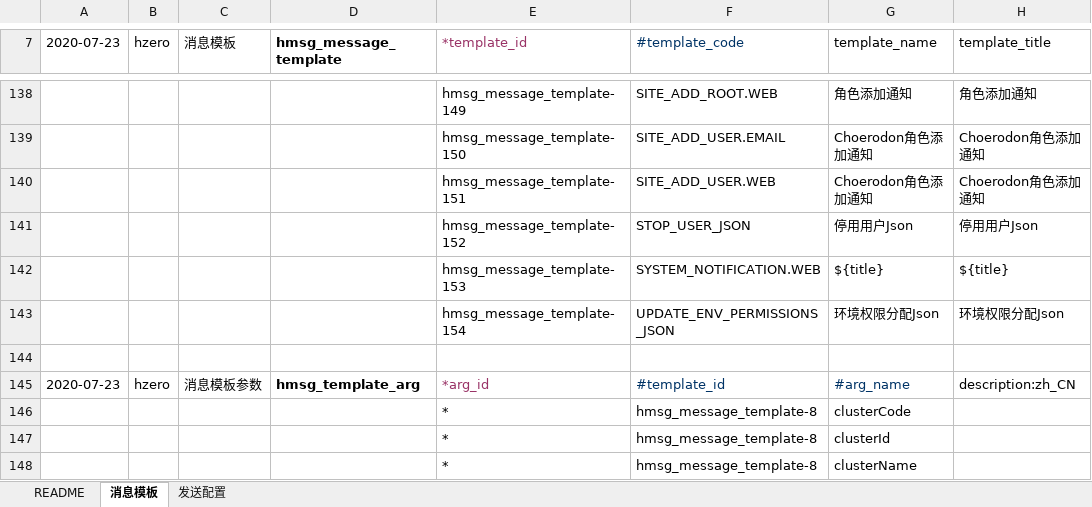
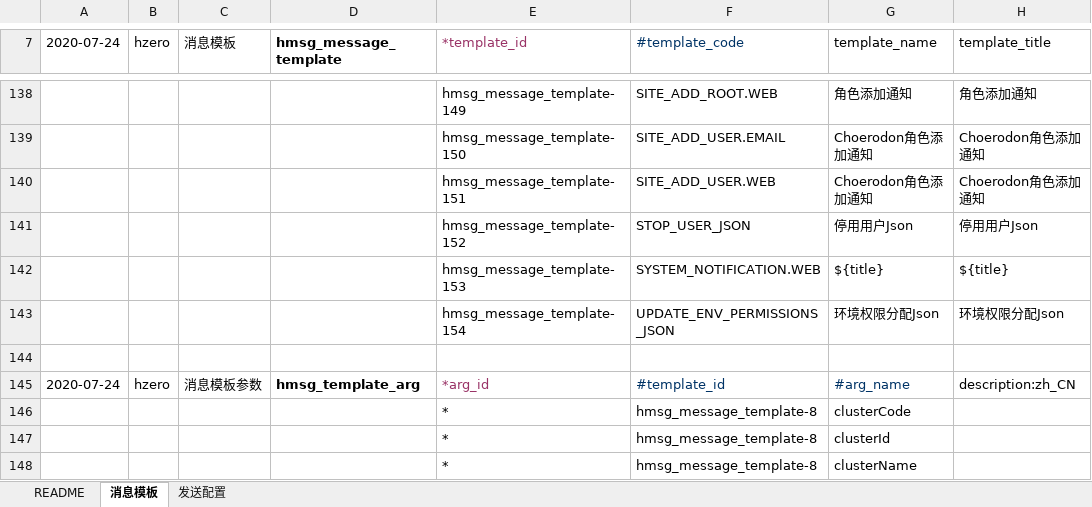
Before and after one commit to open-hand/choerodon-message, an Excel workbook: src/main/resources/script/db/init-data/hzero_message/hzero_message/hzero-data-message-template-open.xlsx, sheet 消息模板, drawn as a sheet; only a part is shown, gaps mark what is left out; values as stored, in another font and other column widths than the file's, no borders; the diff names each change by its address in the sheet, - before the commit and + after, or states it on an @@ line.

```diff
--- a/src/main/resources/script/db/init-data/hzero_message/hzero_message/hzero-data-message-template-open.xlsx (sheet 消息模板)
+++ b/src/main/resources/script/db/init-data/hzero_message/hzero_message/hzero-data-message-template-open.xlsx (sheet 消息模板)
-A7: 2020-07-23
+A7: 2020-07-24
-A145 (2020-07-24): 2020-07-23
+A145 (2020-07-24): 2020-07-24
```
Also changed, not shown: sheet 发送配置.
